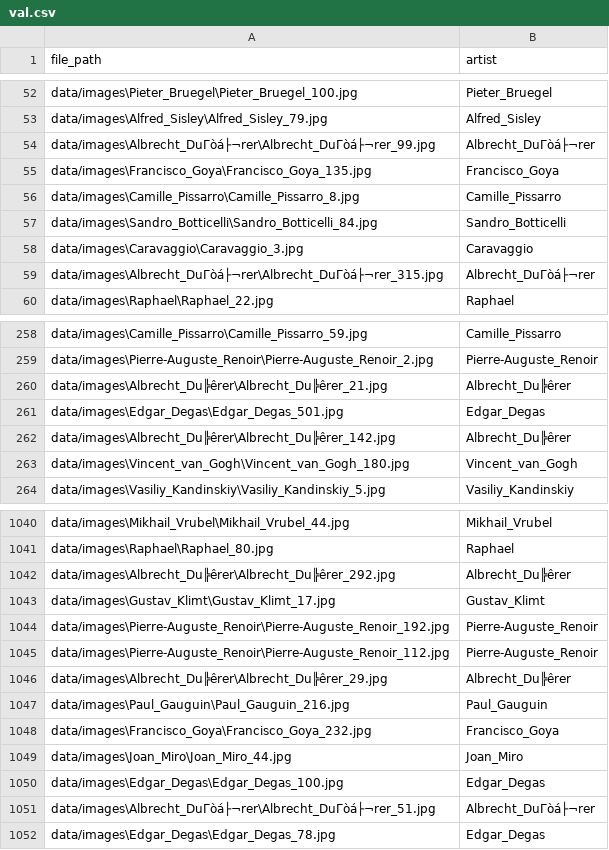
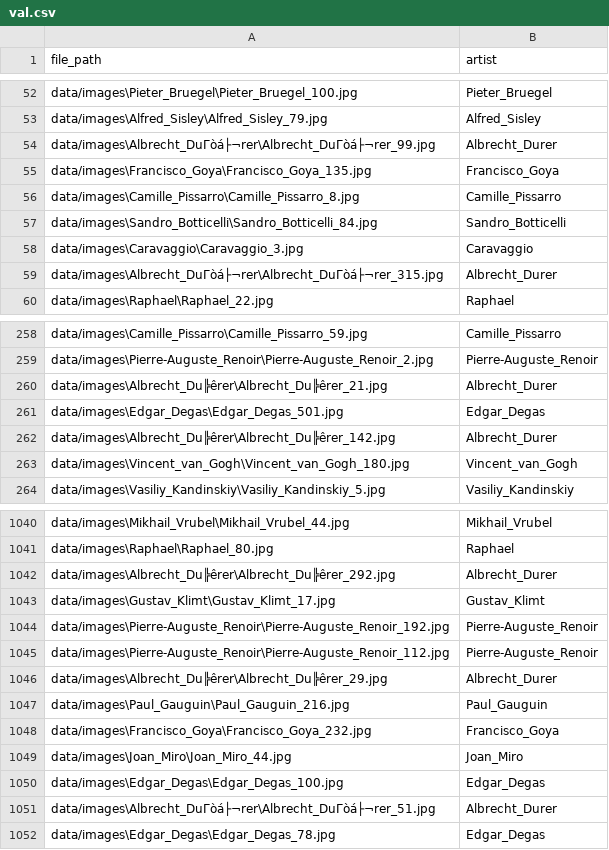
Before and after one commit to joannanjeri/ArtistClassifier, a CSV file: data/val.csv, drawn as a sheet; only a part is shown, gaps mark what is left out; the diff covers the shown part only.

```diff
--- a/data/val.csv
+++ b/data/val.csv
@@ -53,3 +53,3 @@ data/images\Pieter_Bruegel\Pieter_Bruegel_100.jpg,Pieter_Bruegel
 data/images\Alfred_Sisley\Alfred_Sisley_79.jpg,Alfred_Sisley
-data/images\Albrecht_DuΓòá├¬rer\Albrecht_DuΓòá├¬rer_99.jpg,Albrecht_DuΓòá├¬rer
+data/images\Albrecht_DuΓòá├¬rer\Albrecht_DuΓòá├¬rer_99.jpg,Albrecht_Durer
 data/images\Francisco_Goya\Francisco_Goya_135.jpg,Francisco_Goya
@@ -58,3 +58,3 @@ data/images\Sandro_Botticelli\Sandro_Botticelli_84.jpg,Sandro_Botticelli
 data/images\Caravaggio\Caravaggio_3.jpg,Caravaggio
-data/images\Albrecht_DuΓòá├¬rer\Albrecht_DuΓòá├¬rer_315.jpg,Albrecht_DuΓòá├¬rer
+data/images\Albrecht_DuΓòá├¬rer\Albrecht_DuΓòá├¬rer_315.jpg,Albrecht_Durer
 data/images\Raphael\Raphael_22.jpg,Raphael
@@ -259,5 +259,5 @@ data/images\Camille_Pissarro\Camille_Pissarro_59.jpg,Camille_Pissarro
 data/images\Pierre-Auguste_Renoir\Pierre-Auguste_Renoir_2.jpg,Pierre-Auguste_Renoir
-data/images\Albrecht_Du╠êrer\Albrecht_Du╠êrer_21.jpg,Albrecht_Du╠êrer
+data/images\Albrecht_Du╠êrer\Albrecht_Du╠êrer_21.jpg,Albrecht_Durer
 data/images\Edgar_Degas\Edgar_Degas_501.jpg,Edgar_Degas
-data/images\Albrecht_Du╠êrer\Albrecht_Du╠êrer_142.jpg,Albrecht_Du╠êrer
+data/images\Albrecht_Du╠êrer\Albrecht_Du╠êrer_142.jpg,Albrecht_Durer
 data/images\Vincent_van_Gogh\Vincent_van_Gogh_180.jpg,Vincent_van_Gogh
@@ -1041,3 +1041,3 @@ data/images\Mikhail_Vrubel\Mikhail_Vrubel_44.jpg,Mikhail_Vrubel
 data/images\Raphael\Raphael_80.jpg,Raphael
-data/images\Albrecht_Du╠êrer\Albrecht_Du╠êrer_292.jpg,Albrecht_Du╠êrer
+data/images\Albrecht_Du╠êrer\Albrecht_Du╠êrer_292.jpg,Albrecht_Durer
 data/images\Gustav_Klimt\Gustav_Klimt_17.jpg,Gustav_Klimt
@@ -1045,3 +1045,3 @@ data/images\Pierre-Auguste_Renoir\Pierre-Auguste_Renoir_192.jpg,Pierre-Auguste_R
 data/images\Pierre-Auguste_Renoir\Pierre-Auguste_Renoir_112.jpg,Pierre-Auguste_Renoir
-data/images\Albrecht_Du╠êrer\Albrecht_Du╠êrer_29.jpg,Albrecht_Du╠êrer
+data/images\Albrecht_Du╠êrer\Albrecht_Du╠êrer_29.jpg,Albrecht_Durer
 data/images\Paul_Gauguin\Paul_Gauguin_216.jpg,Paul_Gauguin
@@ -1050,3 +1050,3 @@ data/images\Joan_Miro\Joan_Miro_44.jpg,Joan_Miro
 data/images\Edgar_Degas\Edgar_Degas_100.jpg,Edgar_Degas
-data/images\Albrecht_DuΓòá├¬rer\Albrecht_DuΓòá├¬rer_51.jpg,Albrecht_DuΓòá├¬rer
+data/images\Albrecht_DuΓòá├¬rer\Albrecht_DuΓòá├¬rer_51.jpg,Albrecht_Durer
 data/images\Edgar_Degas\Edgar_Degas_78.jpg,Edgar_Degas
```
Also changed, not shown: 91 edited cells elsewhere in this file, data/test.csv, data/train.csv, 1 other file.
